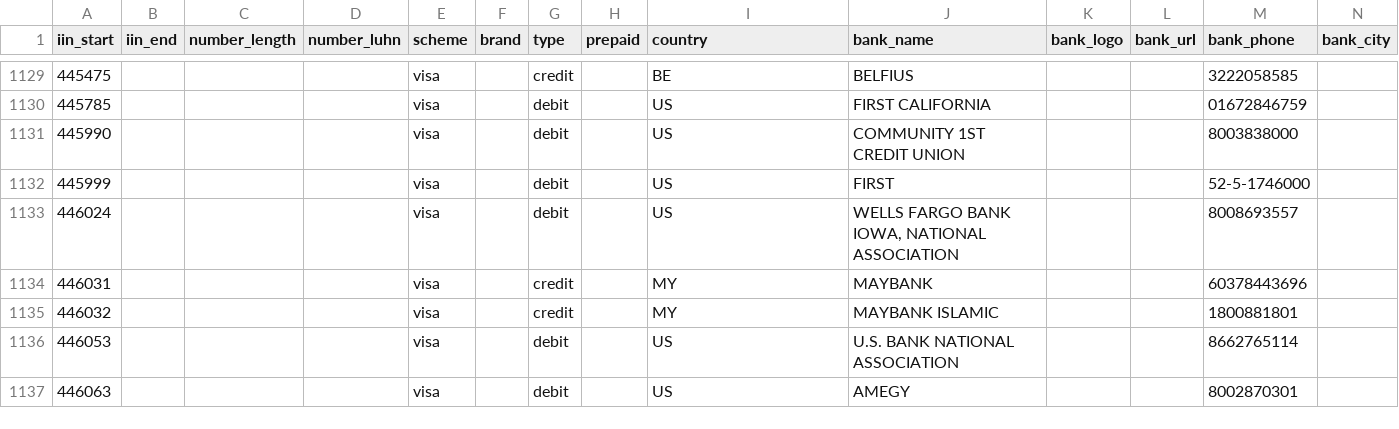
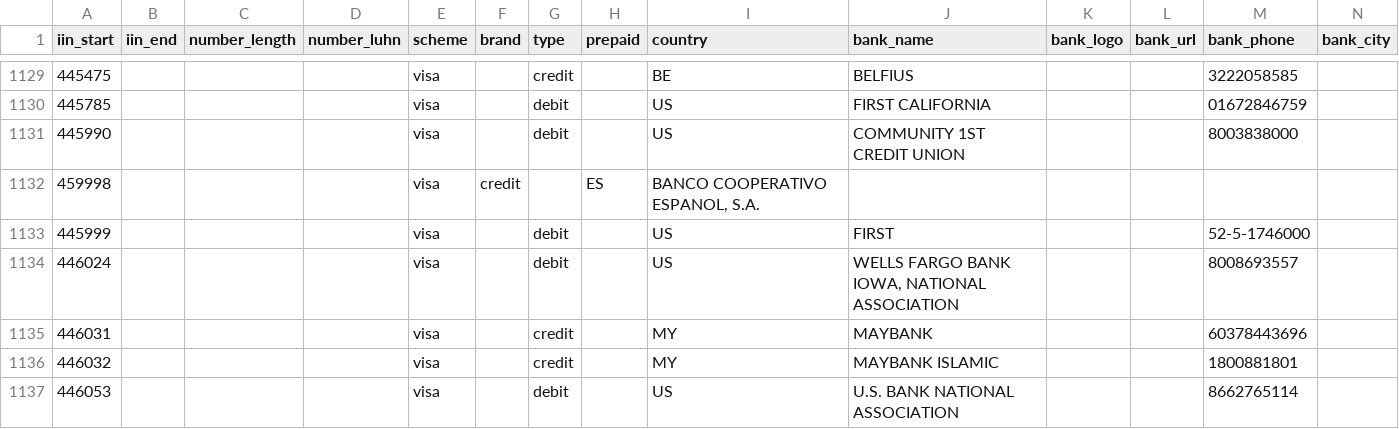
Before and after one commit to binlist/data, a CSV file: ranges.csv, drawn as a sheet; only a part is shown, gaps mark what is left out; the shorter side is filled out with more unchanged rows.

Commit message:
Added 459998

```diff
--- a/ranges.csv
+++ b/ranges.csv
@@ -1131,2 +1131,3 @@ iin_start,iin_end,number_length,number_luhn,scheme,brand,type,prepaid,country,ba
 445990,,,,visa,,debit,,US,COMMUNITY 1ST CREDIT UNION,,,8003838000,
+459998,,,,visa,credit,,ES,"BANCO COOPERATIVO ESPANOL, S.A.",,,,
 445999,,,,visa,,debit,,US,FIRST,,,52-5-1746000,
```
